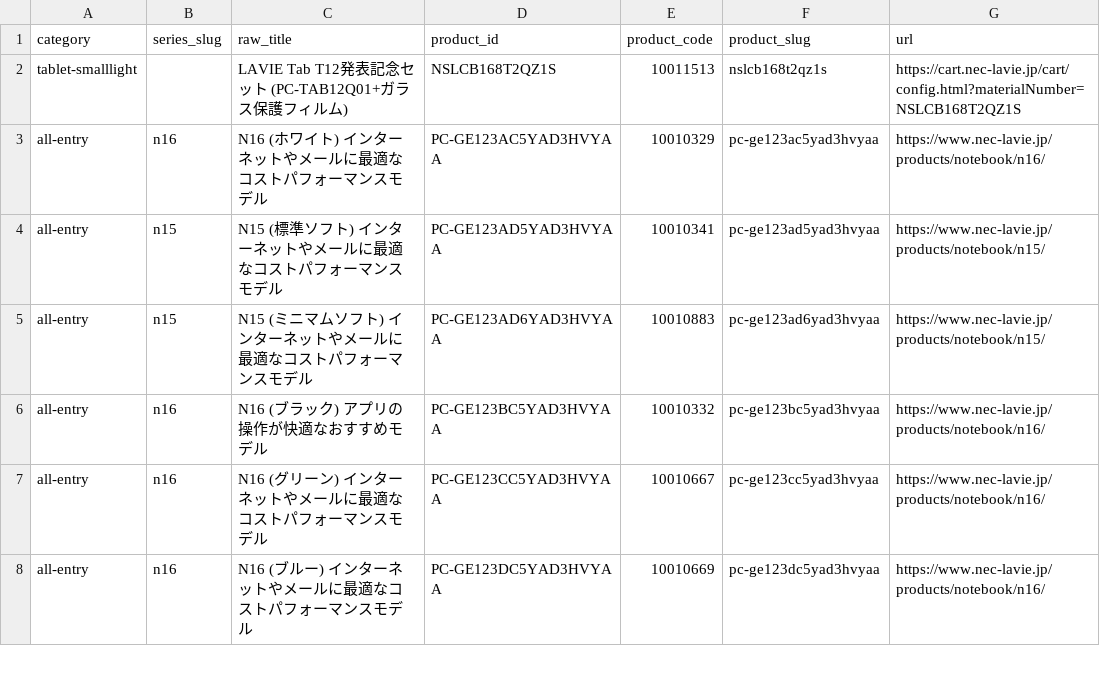
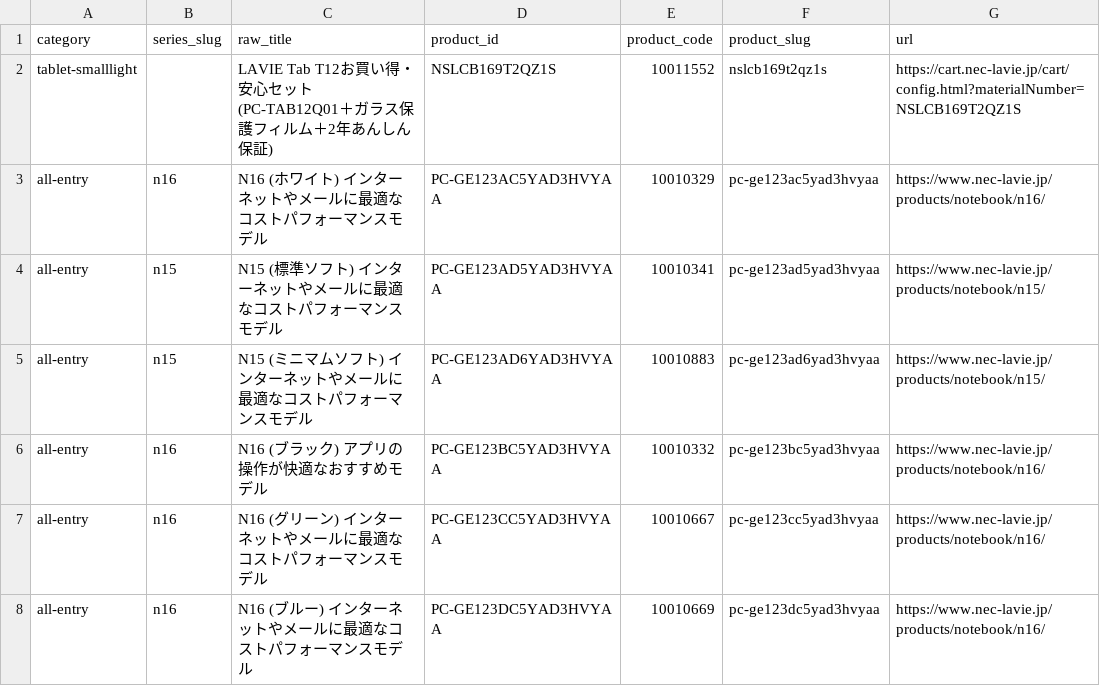
Before and after one commit to bicstation/shin-vps, a TSV file: django/acquisition/sources/runtime/lavie/cards.tsv, drawn as a sheet; only a part is shown.

```diff
--- a/django/acquisition/sources/runtime/lavie/cards.tsv
+++ b/django/acquisition/sources/runtime/lavie/cards.tsv
@@ -1,3 +1,3 @@
 category	series_slug	raw_title	product_id	product_code	product_slug	url
-tablet-smalllight		LAVIE Tab T12発表記念セット (PC-TAB12Q01+ガラス保護フィルム)	NSLCB168T2QZ1S	10011513	nslcb168t2qz1s	https://cart.nec-lavie.jp/cart/config.html?materialNumber=NSLCB168T2QZ1S
+tablet-smalllight		LAVIE Tab T12お買い得・安心セット (PC-TAB12Q01＋ガラス保護フィルム＋2年あんしん保証)	NSLCB169T2QZ1S	10011552	nslcb169t2qz1s	https://cart.nec-lavie.jp/cart/config.html?materialNumber=NSLCB169T2QZ1S
 all-entry	n16	N16 (ホワイト) インターネットやメールに最適なコストパフォーマンスモデル	PC-GE123AC5YAD3HVYAA	10010329	pc-ge123ac5yad3hvyaa	https://www.nec-lavie.jp/products/notebook/n16/
```
Also changed, not shown: django/acquisition/sources/runtime/lavie/series.tsv, 17 other files.
